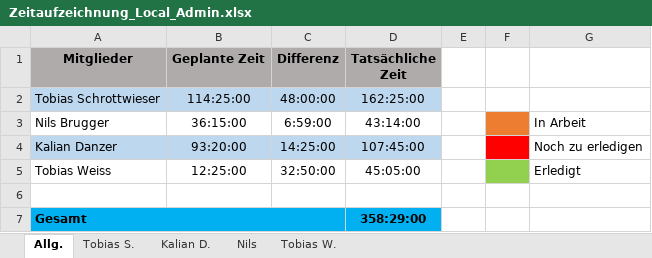
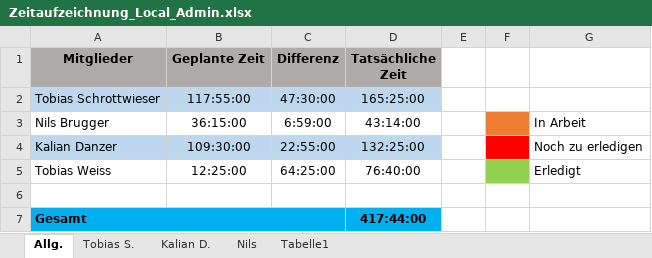
Before and after one commit to Local-Admin-BurgerKing/project-management, an Excel workbook: 05_Zeitaufzeichnung/Zeitaufzeichnung_Local_Admin.xlsx, sheet Allg., drawn as a sheet; values as stored, in another font and other column widths than the file's, no borders; charts and pictures not drawn; the diff names each change by its address in the sheet, - before the commit and + after, or states it on an @@ line.

```diff
--- a/05_Zeitaufzeichnung/Zeitaufzeichnung_Local_Admin.xlsx (sheet Allg.)
+++ b/05_Zeitaufzeichnung/Zeitaufzeichnung_Local_Admin.xlsx (sheet Allg.)
-sheet tab: Tobias W.
+sheet tab: Tabelle1
-B2 (Geplante Zeit): 114:25:00
+B2 (Geplante Zeit): 117:55:00
-C2 (Differenz): 48:00:00
+C2 (Differenz): 47:30:00
-D2 (Tatsächliche Zeit): 162:25:00
+D2 (Tatsächliche Zeit): 165:25:00
-B4 (Geplante Zeit): 93:20:00
+B4 (Geplante Zeit): 109:30:00
-C4 (Differenz): 14:25:00
+C4 (Differenz): 22:55:00
-D4 (Tatsächliche Zeit): 107:45:00
+D4 (Tatsächliche Zeit): 132:25:00
-C5 (Differenz): 32:50:00
+C5 (Differenz): 64:25:00
-D5 (Tatsächliche Zeit): 45:05:00
+D5 (Tatsächliche Zeit): 76:40:00
-D7 (Tatsächliche Zeit): 358:29:00
+D7 (Tatsächliche Zeit): 417:44:00
```
Also changed, not shown: sheet Kalian D., sheet Tobias S., formulas that keep their value, charts or pictures, 13 other files.
